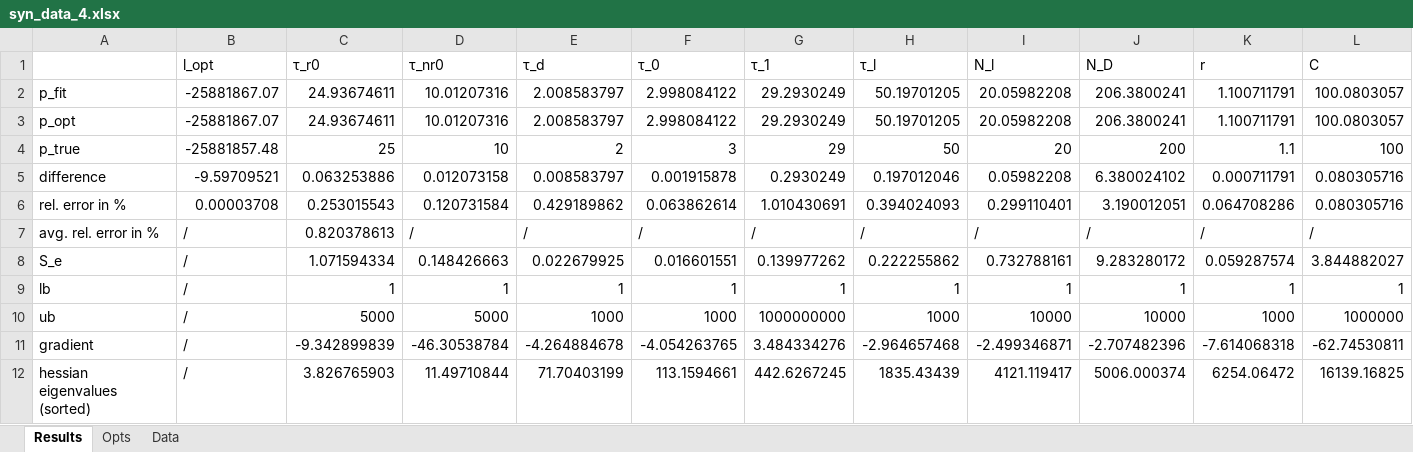
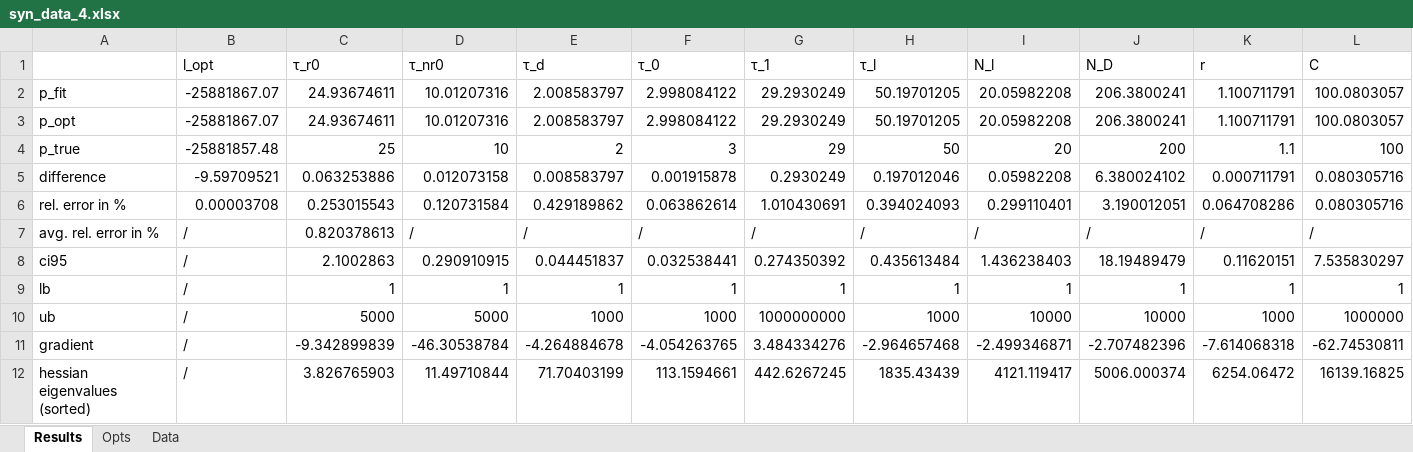
Before and after one commit to MaxGrossmann/TRPL, an Excel workbook: Results/Syn/syn_data_4.xlsx, sheet Results, drawn as a sheet; only a part is shown; values as stored, in another font and other column widths than the file's, no borders; removed rows and columns are numbered as before the commit, all else as after; rows hold the shown columns only; the diff names each change by its address in the sheet, - before the commit and + after, or states it on an @@ line.

```diff
--- a/Results/Syn/syn_data_4.xlsx (sheet Results)
+++ b/Results/Syn/syn_data_4.xlsx (sheet Results)
-row 8: S_e | / | 1.071594334 | 0.148426663 | 0.022679925 | 0.016601551 | 0.139977262 | 0.222255862 | 0.732788161 | 9.283280172 | 0.059287574 | 3.844882027
+row 8: ci95 | / | 2.1002863 | 0.290910915 | 0.044451837 | 0.032538441 | 0.274350392 | 0.435613484 | 1.436238403 | 18.19489479 | 0.11620151 | 7.535830297
```
Also changed, not shown: Results/Syn/syn_data_1.xlsx, Results/Syn/syn_data_2.xlsx, 2 other files.
